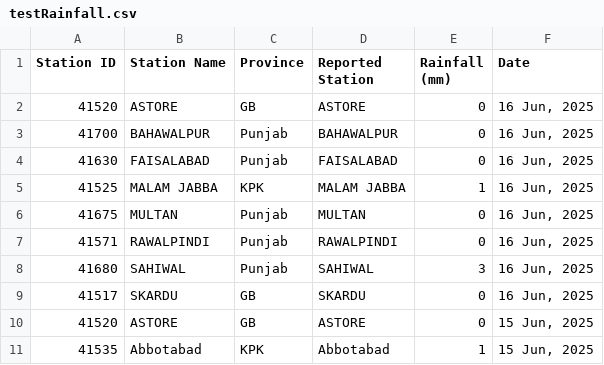
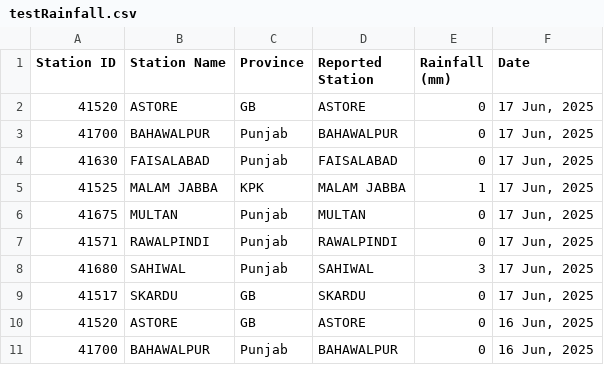
Before and after one commit to muhammadshah10/pakistan-rainfall-scraper, a CSV file: testRainfall.csv, drawn as a sheet; only a part is shown; the shorter side is filled out with more unchanged rows.

```diff
--- a/testRainfall.csv
+++ b/testRainfall.csv
@@ -1,2 +1,10 @@
 Station ID,Station Name,Province,Reported Station,Rainfall (mm),Date
+41520,ASTORE,GB,ASTORE,0,"17 Jun, 2025"
+41700,BAHAWALPUR,Punjab,BAHAWALPUR,0,"17 Jun, 2025"
+41630,FAISALABAD,Punjab,FAISALABAD,0,"17 Jun, 2025"
+41525,MALAM JABBA,KPK,MALAM JABBA,1,"17 Jun, 2025"
+41675,MULTAN,Punjab,MULTAN,0,"17 Jun, 2025"
+41571,RAWALPINDI,Punjab,RAWALPINDI,0,"17 Jun, 2025"
+41680,SAHIWAL,Punjab,SAHIWAL,3,"17 Jun, 2025"
+41517,SKARDU,GB,SKARDU,0,"17 Jun, 2025"
 41520,ASTORE,GB,ASTORE,0,"16 Jun, 2025"
```
